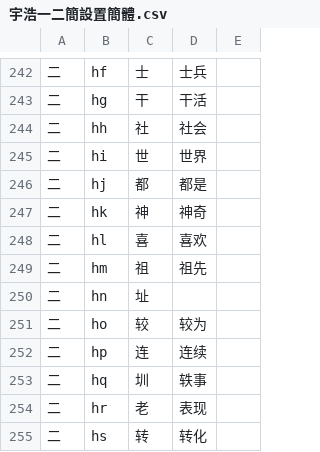
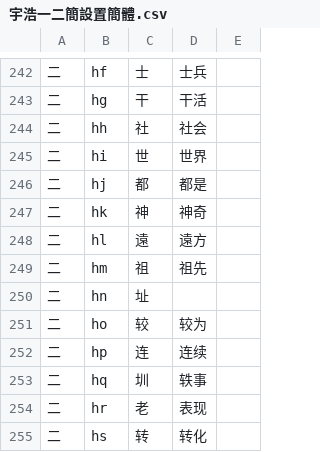
Before and after one commit to forFudan/yuhao, a CSV file: beta/generator/宇浩一二簡設置簡體.csv, drawn as a sheet; only a part is shown, gaps mark what is left out.

Commit message:
Fix typos in tutorial

```diff
--- a/beta/generator/宇浩一二簡設置簡體.csv
+++ b/beta/generator/宇浩一二簡設置簡體.csv
@@ -247,3 +247,3 @@
 二,hk,神,神奇,
-二,hl,喜,喜欢,
+二,hl,遠,遠方,
 二,hm,祖,祖先,
```
Also changed, not shown: beta/generator/宇浩一二簡設置繁體.csv, beta/generator/宇浩一二簡設置臺灣.csv, 24 other files.
